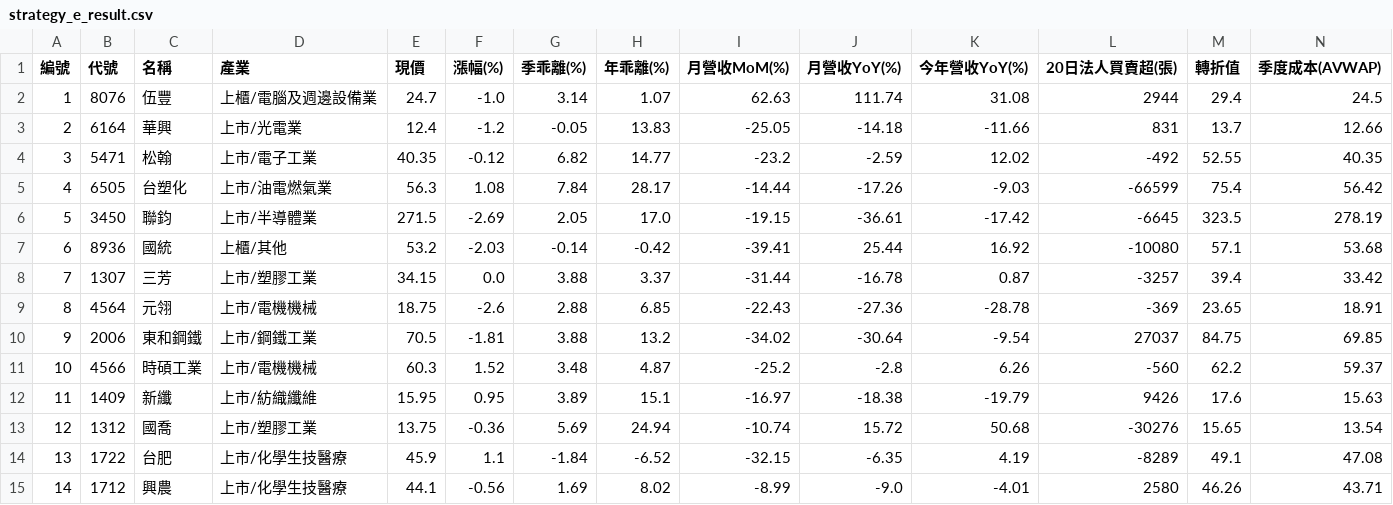
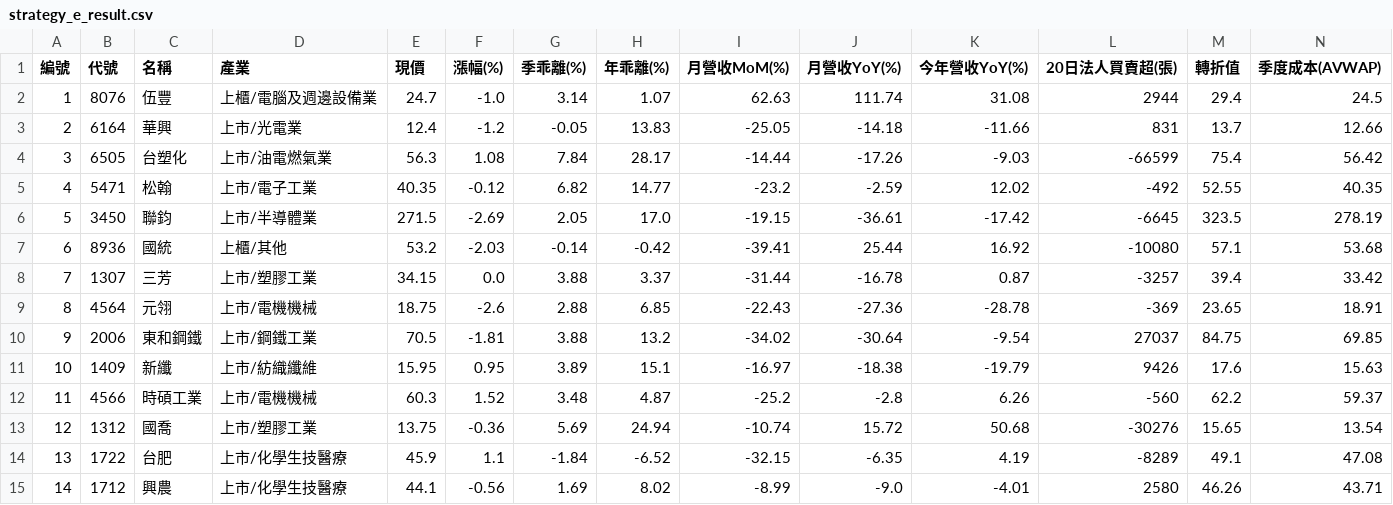
Before and after one commit to chiachan0108/quantum-scanner-web, a CSV file: strategy_e_result.csv, drawn as a sheet; only a part is shown; removed rows and columns are numbered as before the commit, all else as after; rows hold the shown columns only; the diff names each change by its address in the sheet, - before the commit and + after, or states it on an @@ line.

```diff
--- a/strategy_e_result.csv
+++ b/strategy_e_result.csv
-row 4: 3 | 5471 | 松翰 | 上市/電子工業 | 40.35 | -0.12 | 6.82 | 14.77 | -23.2 | -2.59 | 12.02 | -492 | 52.55 | 40.35
-A4 (編號): 4
+A4 (編號): 3
+row 5: 4 | 5471 | 松翰 | 上市/電子工業 | 40.35 | -0.12 | 6.82 | 14.77 | -23.2 | -2.59 | 12.02 | -492 | 52.55 | 40.35
-row 11: 10 | 4566 | 時碩工業 | 上市/電機機械 | 60.3 | 1.52 | 3.48 | 4.87 | -25.2 | -2.8 | 6.26 | -560 | 62.2 | 59.37
-A11 (編號): 11
+A11 (編號): 10
+row 12: 11 | 4566 | 時碩工業 | 上市/電機機械 | 60.3 | 1.52 | 3.48 | 4.87 | -25.2 | -2.8 | 6.26 | -560 | 62.2 | 59.37
```
Also changed, not shown: strategy_a_result.csv, strategy_b_result.csv, 2 other files.
